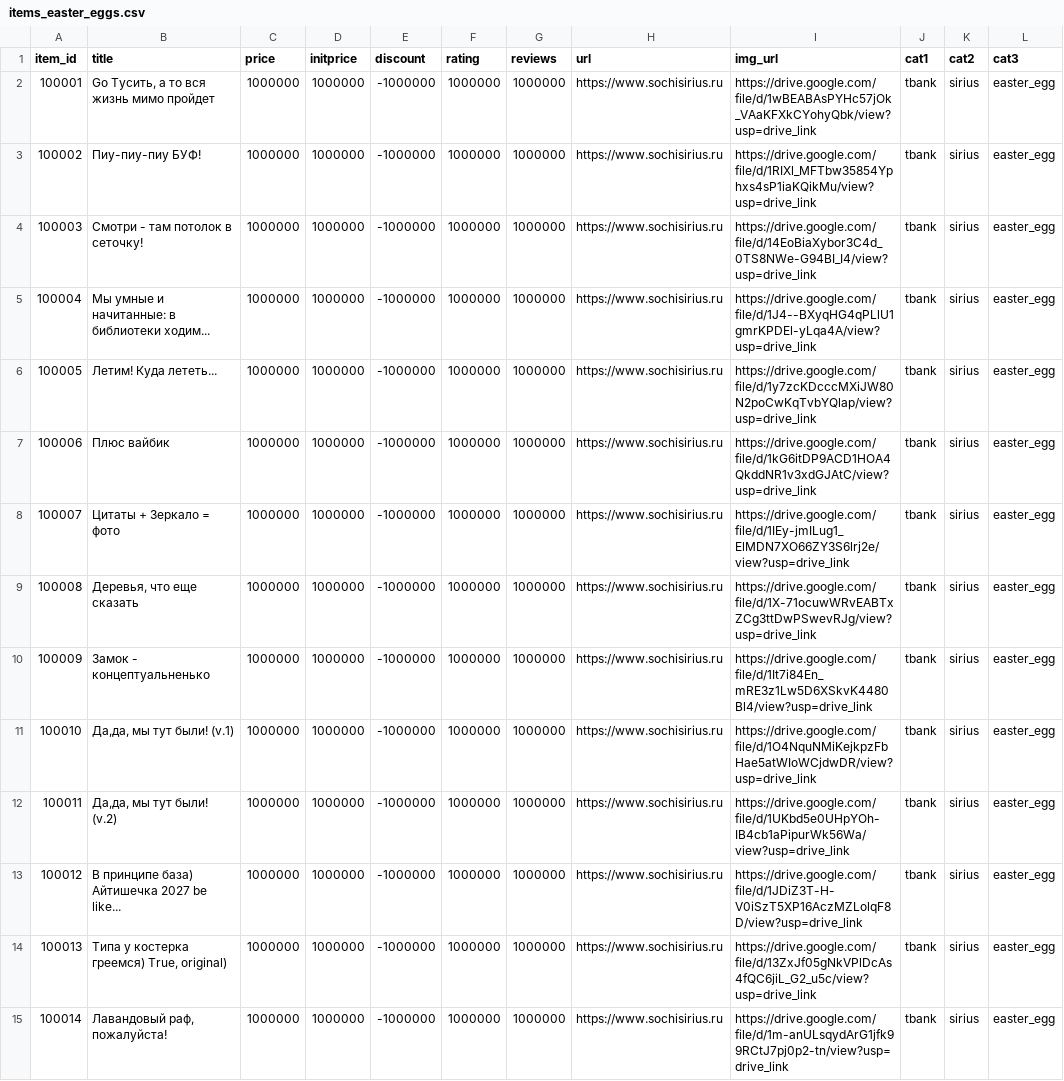
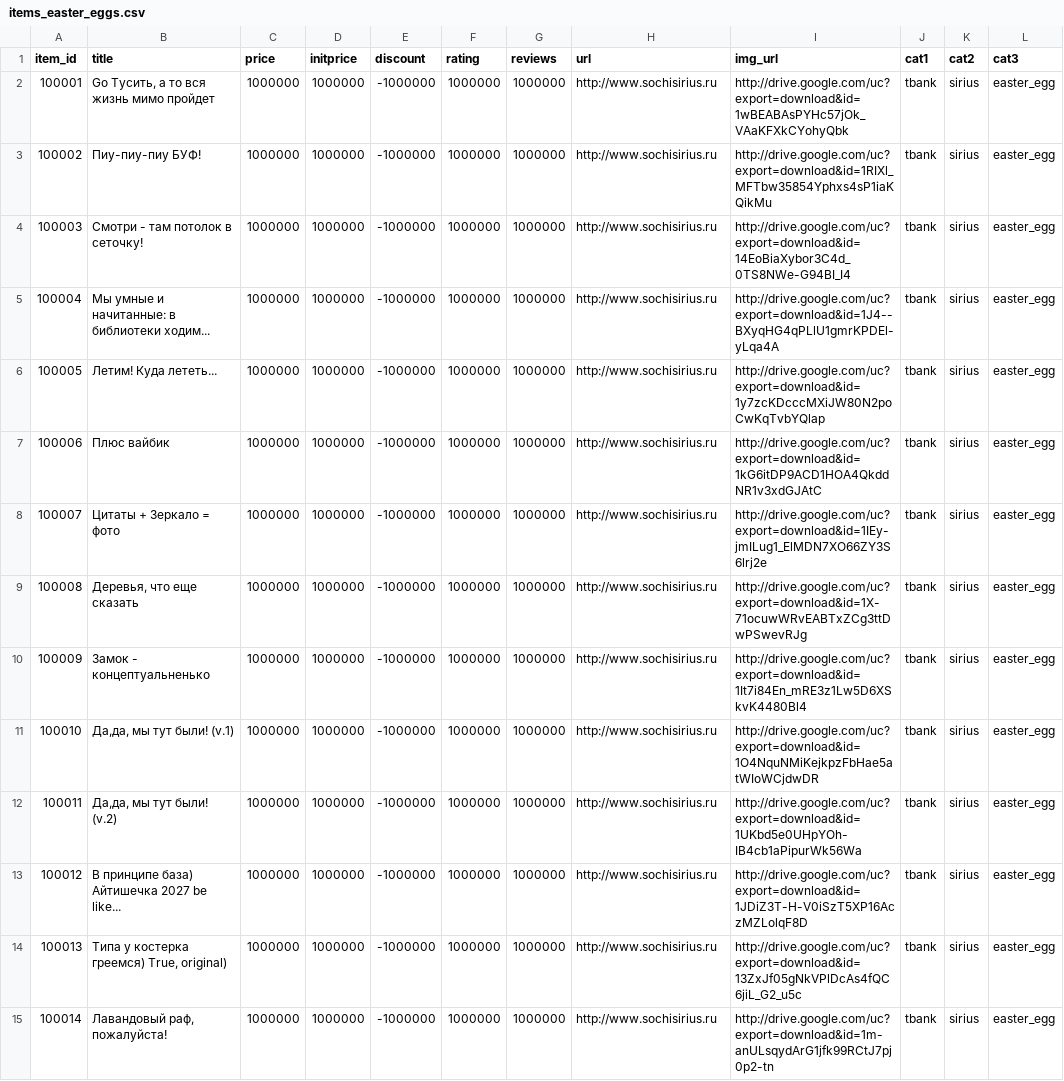
Before and after one commit to RomanOdobesku/llm-recommender, a CSV file: data/items_easter_eggs.csv, drawn as a sheet; only a part is shown; the diff covers the shown part only; the diff names each change by its address in the sheet, - before the commit and + after, or states it on an @@ line.

Commit message:
integrate easter eggs with a bot

```diff
--- a/data/items_easter_eggs.csv
+++ b/data/items_easter_eggs.csv
-H2:H15 (url): https://www.sochisirius.ru
+H2:H15 (url): http://www.sochisirius.ru
-I2 (img_url): https://drive.google.com/file/d/1wBEABAsPYHc57jOk_VAaKFXkCYohyQbk/view?usp=drive_link
+I2 (img_url): http://drive.google.com/uc?export=download&id=1wBEABAsPYHc57jOk_VAaKFXkCYohyQbk
-I3 (img_url): https://drive.google.com/file/d/1RIXl_MFTbw35854Yphxs4sP1iaKQikMu/view?usp=drive_link
+I3 (img_url): http://drive.google.com/uc?export=download&id=1RIXl_MFTbw35854Yphxs4sP1iaKQikMu
-I4 (img_url): https://drive.google.com/file/d/14EoBiaXybor3C4d_0TS8NWe-G94BI_I4/view?usp=drive_link
+I4 (img_url): http://drive.google.com/uc?export=download&id=14EoBiaXybor3C4d_0TS8NWe-G94BI_I4
-I5 (img_url): https://drive.google.com/file/d/1J4--BXyqHG4qPLlU1gmrKPDEl-yLqa4A/view?usp=drive_link
+I5 (img_url): http://drive.google.com/uc?export=download&id=1J4--BXyqHG4qPLlU1gmrKPDEl-yLqa4A
-I6 (img_url): https://drive.google.com/file/d/1y7zcKDcccMXiJW80N2poCwKqTvbYQlap/view?usp=drive_link
+I6 (img_url): http://drive.google.com/uc?export=download&id=1y7zcKDcccMXiJW80N2poCwKqTvbYQlap
-I7 (img_url): https://drive.google.com/file/d/1kG6itDP9ACD1HOA4QkddNR1v3xdGJAtC/view?usp=drive_link
+I7 (img_url): http://drive.google.com/uc?export=download&id=1kG6itDP9ACD1HOA4QkddNR1v3xdGJAtC
-I8 (img_url): https://drive.google.com/file/d/1IEy-jmILug1_ElMDN7XO66ZY3S6lrj2e/view?usp=drive_link
+I8 (img_url): http://drive.google.com/uc?export=download&id=1IEy-jmILug1_ElMDN7XO66ZY3S6lrj2e
-I9 (img_url): https://drive.google.com/file/d/1X-71ocuwWRvEABTxZCg3ttDwPSwevRJg/view?usp=drive_link
+I9 (img_url): http://drive.google.com/uc?export=download&id=1X-71ocuwWRvEABTxZCg3ttDwPSwevRJg
-I10 (img_url): https://drive.google.com/file/d/1It7i84En_mRE3z1Lw5D6XSkvK4480Bl4/view?usp=drive_link
+I10 (img_url): http://drive.google.com/uc?export=download&id=1It7i84En_mRE3z1Lw5D6XSkvK4480Bl4
-I11 (img_url): https://drive.google.com/file/d/1O4NquNMiKejkpzFbHae5atWIoWCjdwDR/view?usp=drive_link
+I11 (img_url): http://drive.google.com/uc?export=download&id=1O4NquNMiKejkpzFbHae5atWIoWCjdwDR
-I12 (img_url): https://drive.google.com/file/d/1UKbd5e0UHpYOh-IB4cb1aPipurWk56Wa/view?usp=drive_link
+I12 (img_url): http://drive.google.com/uc?export=download&id=1UKbd5e0UHpYOh-IB4cb1aPipurWk56Wa
-I13 (img_url): https://drive.google.com/file/d/1JDiZ3T-H-V0iSzT5XP16AczMZLolqF8D/view?usp=drive_link
+I13 (img_url): http://drive.google.com/uc?export=download&id=1JDiZ3T-H-V0iSzT5XP16AczMZLolqF8D
-I14 (img_url): https://drive.google.com/file/d/13ZxJf05gNkVPlDcAs4fQC6jiL_G2_u5c/view?usp=drive_link
+I14 (img_url): http://drive.google.com/uc?export=download&id=13ZxJf05gNkVPlDcAs4fQC6jiL_G2_u5c
-I15 (img_url): https://drive.google.com/file/d/1m-anULsqydArG1jfk99RCtJ7pj0p2-tn/view?usp=drive_link
+I15 (img_url): http://drive.google.com/uc?export=download&id=1m-anULsqydArG1jfk99RCtJ7pj0p2-tn
```
Also changed, not shown: 32 edited cells elsewhere in this file, 1 other file.
